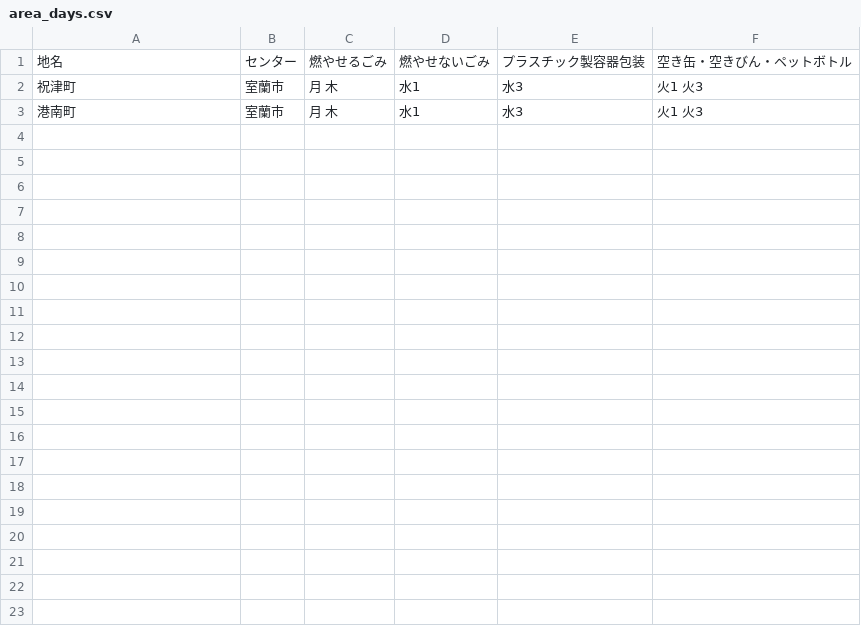
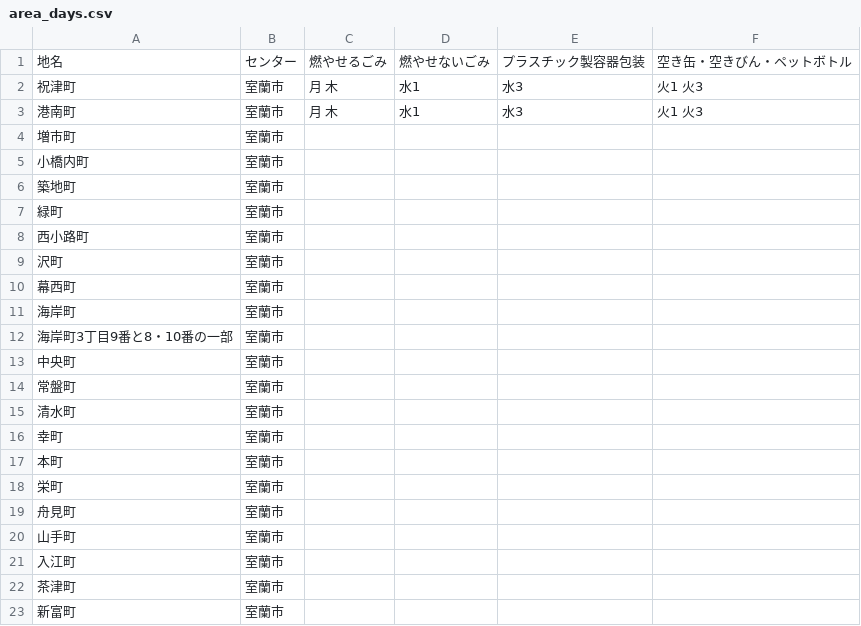
Before and after one commit to ymaruta/5374, a CSV file: data/area_days.csv, drawn as a sheet; only a part is shown; the diff covers the shown part only.

Commit message:
Update area_days.csv

```diff
--- a/data/area_days.csv
+++ b/data/area_days.csv
@@ -3 +3,21 @@
 港南町,室蘭市,月 木,水1,水3,火1 火3
+増市町,室蘭市,,,,
+小橋内町,室蘭市,,,,
+築地町,室蘭市,,,,
+緑町,室蘭市,,,,
+西小路町,室蘭市,,,,
+沢町,室蘭市,,,,
+幕西町,室蘭市,,,,
+海岸町,室蘭市,,,,
+海岸町3丁目9番と8・10番の一部,室蘭市,,,,
+中央町,室蘭市,,,,
+常盤町,室蘭市,,,,
+清水町,室蘭市,,,,
+幸町,室蘭市,,,,
+本町,室蘭市,,,,
+栄町,室蘭市,,,,
+舟見町,室蘭市,,,,
+山手町,室蘭市,,,,
+入江町,室蘭市,,,,
+茶津町,室蘭市,,,,
+新富町,室蘭市,,,,
```
Also changed, not shown: 37 added rows elsewhere in this file.
